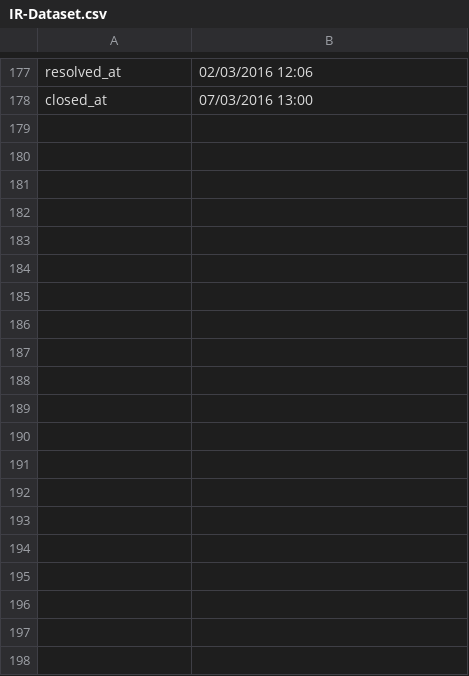
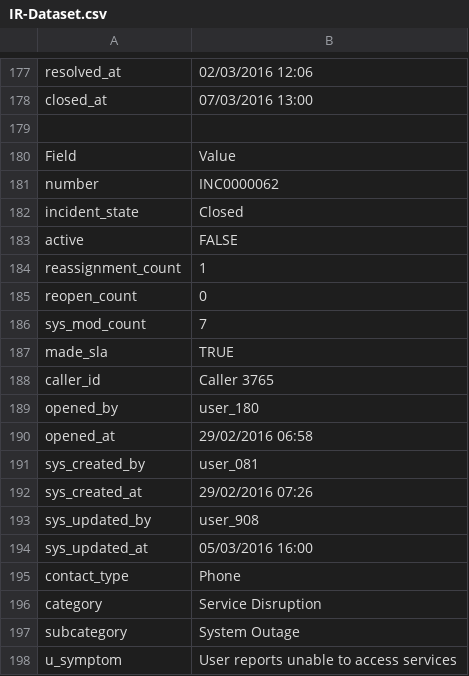
Before and after one commit to authoruser/IRDATASET, a CSV file: IR-Dataset.csv, drawn as a sheet; only a part is shown, gaps mark what is left out; the diff covers the shown part only; the diff names each change by its address in the sheet, - before the commit and + after, or states it on an @@ line.

Commit message:
Update IR-Dataset.csv

```diff
--- a/IR-Dataset.csv
+++ b/IR-Dataset.csv
+row 179: (empty)
+row 180: Field | Value
+row 181: number | INC0000062
+row 182: incident_state | Closed
+row 183: active | FALSE
+row 184: reassignment_count | 1
+row 185: reopen_count | 0
+row 186: sys_mod_count | 7
+row 187: made_sla | TRUE
+row 188: caller_id | Caller 3765
+row 189: opened_by | user_180
+row 190: opened_at | 29/02/2016 06:58
+row 191: sys_created_by | user_081
+row 192: sys_created_at | 29/02/2016 07:26
+row 193: sys_updated_by | user_908
+row 194: sys_updated_at | 05/03/2016 16:00
+row 195: contact_type | Phone
+row 196: category | Service Disruption
+row 197: subcategory | System Outage
+row 198: u_symptom | User reports unable to access services
```
Also changed, not shown: 25 added rows elsewhere in this file.
